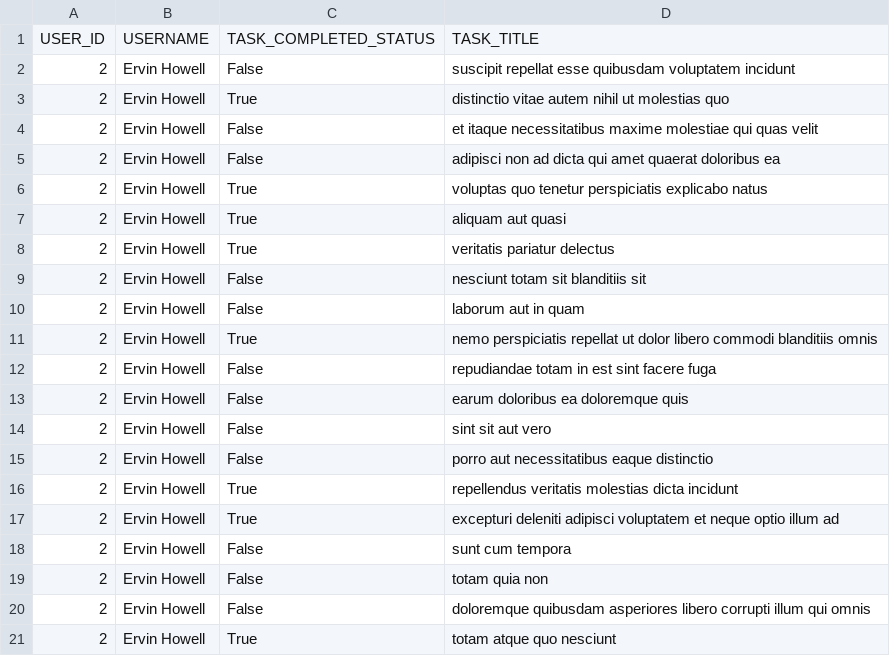
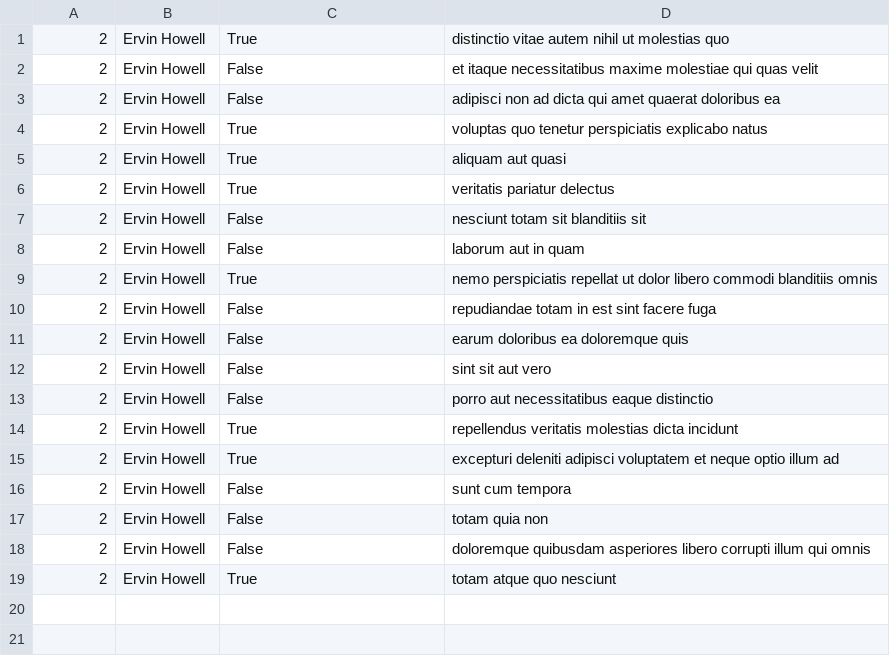
Before and after one commit to moshjerrick/atlas-back-end, a CSV file: api/2.csv, drawn as a sheet.

```diff
--- a/api/2.csv
+++ b/api/2.csv
@@ -1,3 +1 @@
-USER_ID,USERNAME,TASK_COMPLETED_STATUS,TASK_TITLE
-2,Ervin Howell,False,suscipit repellat esse quibusdam voluptatem incidunt
 2,Ervin Howell,True,distinctio vitae autem nihil ut molestias quo
```
Also changed, not shown: 1 other file.
